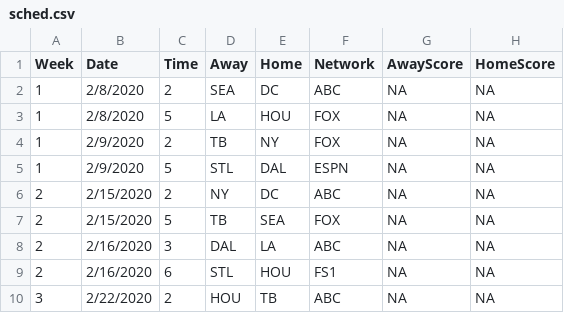
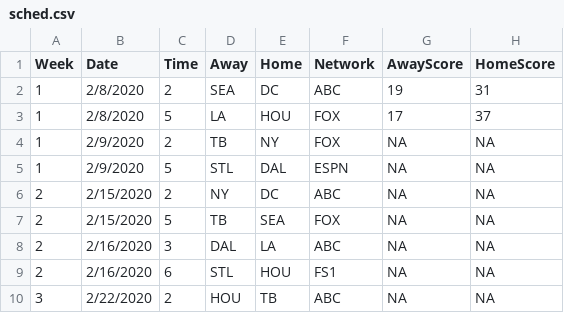
Before and after one commit to ajreinhard/XFL-public, a CSV file: sched.csv, drawn as a sheet; only a part is shown.

```diff
--- a/sched.csv
+++ b/sched.csv
@@ -1,4 +1,4 @@
 Week,Date,Time,Away,Home,Network,AwayScore,HomeScore
-1,2/8/2020,2,SEA,DC,ABC,NA,NA
-1,2/8/2020,5,LA,HOU,FOX,NA,NA
+1,2/8/2020,2,SEA,DC,ABC,19,31
+1,2/8/2020,5,LA,HOU,FOX,17,37
 1,2/9/2020,2,TB,NY,FOX,NA,NA
```
Also changed, not shown: sim results.csv, 37 other files.
